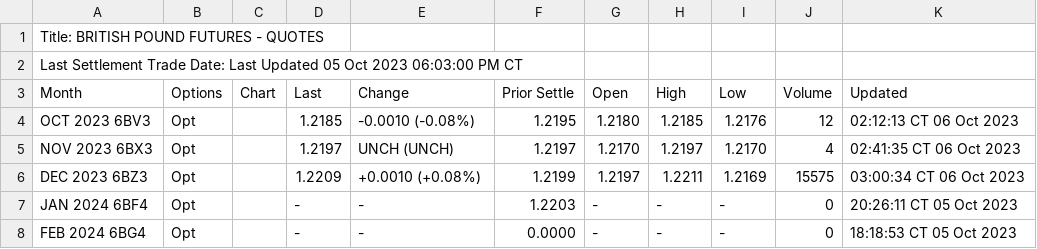
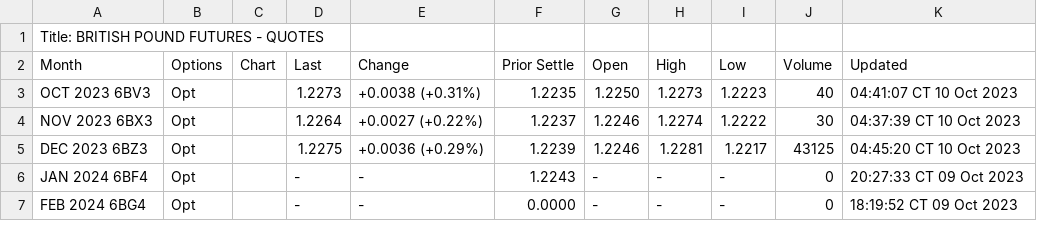
Before and after one commit to GBF-LTD/cmegroup, a CSV file: britishpound.csv, drawn as a sheet; only a part is shown; the diff covers the shown part only.

Commit message:
update britishpound.csv

```diff
--- a/britishpound.csv
+++ b/britishpound.csv
@@ -1,8 +1,7 @@
 Title: BRITISH POUND FUTURES - QUOTES
-Last Settlement Trade Date: Last Updated 05 Oct 2023 06:03:00 PM CT
 Month,Options,Chart,Last,Change,Prior Settle,Open,High,Low,Volume,Updated
-OCT 2023 6BV3,Opt,,1.2185,-0.0010 (-0.08%),1.2195,1.2180,1.2185,1.2176,12,02:12:13 CT  06 Oct 2023
-NOV 2023 6BX3,Opt,,1.2197,UNCH (UNCH),1.2197,1.2170,1.2197,1.2170,4,02:41:35 CT  06 Oct 2023
-DEC 2023 6BZ3,Opt,,1.2209,+0.0010 (+0.08%),1.2199,1.2197,1.2211,1.2169,15575,03:00:34 CT  06 Oct 2023
-JAN 2024 6BF4,Opt,,-,-,1.2203,-,-,-,0,20:26:11 CT  05 Oct 2023
-FEB 2024 6BG4,Opt,,-,-,0.0000,-,-,-,0,18:18:53 CT  05 Oct 2023
+OCT 2023 6BV3,Opt,,1.2273,+0.0038 (+0.31%),1.2235,1.2250,1.2273,1.2223,40,04:41:07 CT  10 Oct 2023
+NOV 2023 6BX3,Opt,,1.2264,+0.0027 (+0.22%),1.2237,1.2246,1.2274,1.2222,30,04:37:39 CT  10 Oct 2023
+DEC 2023 6BZ3,Opt,,1.2275,+0.0036 (+0.29%),1.2239,1.2246,1.2281,1.2217,43125,04:45:20 CT  10 Oct 2023
+JAN 2024 6BF4,Opt,,-,-,1.2243,-,-,-,0,20:27:33 CT  09 Oct 2023
+FEB 2024 6BG4,Opt,,-,-,0.0000,-,-,-,0,18:19:52 CT  09 Oct 2023
```
Also changed, not shown: 44 edited cells elsewhere in this file.
